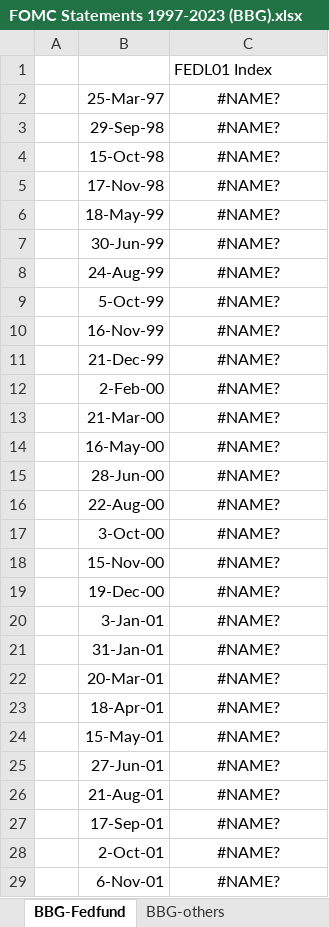
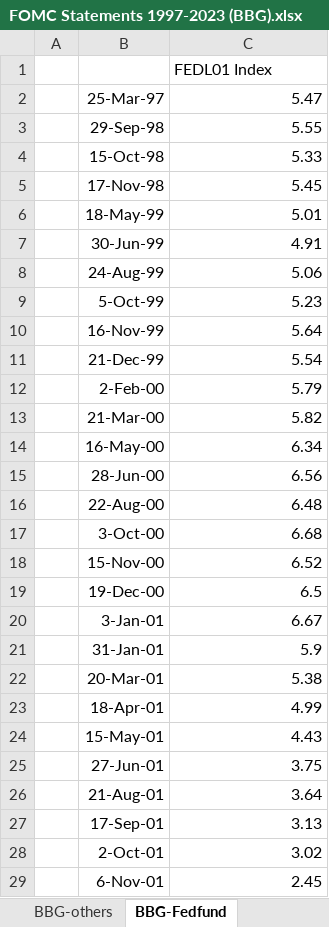
Before and after one commit to billysimct/NLP_Project, an Excel workbook: data/FOMC Statements 1997-2023 (BBG).xlsx, sheet BBG-Fedfund, drawn as a sheet; only a part is shown; values as stored, in another font and other column widths than the file's, no borders; the diff covers the shown part only; the diff names each change by its address in the sheet, - before the commit and + after, or states it on an @@ line.

```diff
--- a/data/FOMC Statements 1997-2023 (BBG).xlsx (sheet BBG-Fedfund)
+++ b/data/FOMC Statements 1997-2023 (BBG).xlsx (sheet BBG-Fedfund)
@@ sheet tab order changed: BBG-others | BBG-Fedfund @@
-C2: #NAME?
+C2: 5.47
-C2:C29 alignment: center
+C2:C29 alignment: right
-C3: #NAME?
+C3: 5.55
-C4: #NAME?
+C4: 5.33
-C5: #NAME?
+C5: 5.45
-C6: #NAME?
+C6: 5.01
-C7: #NAME?
+C7: 4.91
-C8: #NAME?
+C8: 5.06
-C9: #NAME?
+C9: 5.23
-C10: #NAME?
+C10: 5.64
-C11: #NAME?
+C11: 5.54
-C12: #NAME?
+C12: 5.79
-C13: #NAME?
+C13: 5.82
-C14: #NAME?
+C14: 6.34
-C15: #NAME?
+C15: 6.56
-C16: #NAME?
+C16: 6.48
-C17: #NAME?
+C17: 6.68
-C18: #NAME?
+C18: 6.52
-C19: #NAME?
+C19: 6.5
-C20: #NAME?
+C20: 6.67
-C21: #NAME?
+C21: 5.9
-C22: #NAME?
+C22: 5.38
-C23: #NAME?
+C23: 4.99
-C24: #NAME?
+C24: 4.43
-C25: #NAME?
+C25: 3.75
-C26: #NAME?
+C26: 3.64
-C27: #NAME?
+C27: 3.13
-C28: #NAME?
+C28: 3.02
-C29: #NAME?
+C29: 2.45
```
Also changed, not shown: 178 edited cells and cell formats elsewhere in this sheet, sheet MASTER data FOMC statements, sheet BBG-others, formulas that keep their value, data/FOMC_econometrics_v1.xlsx, 1 other file.
